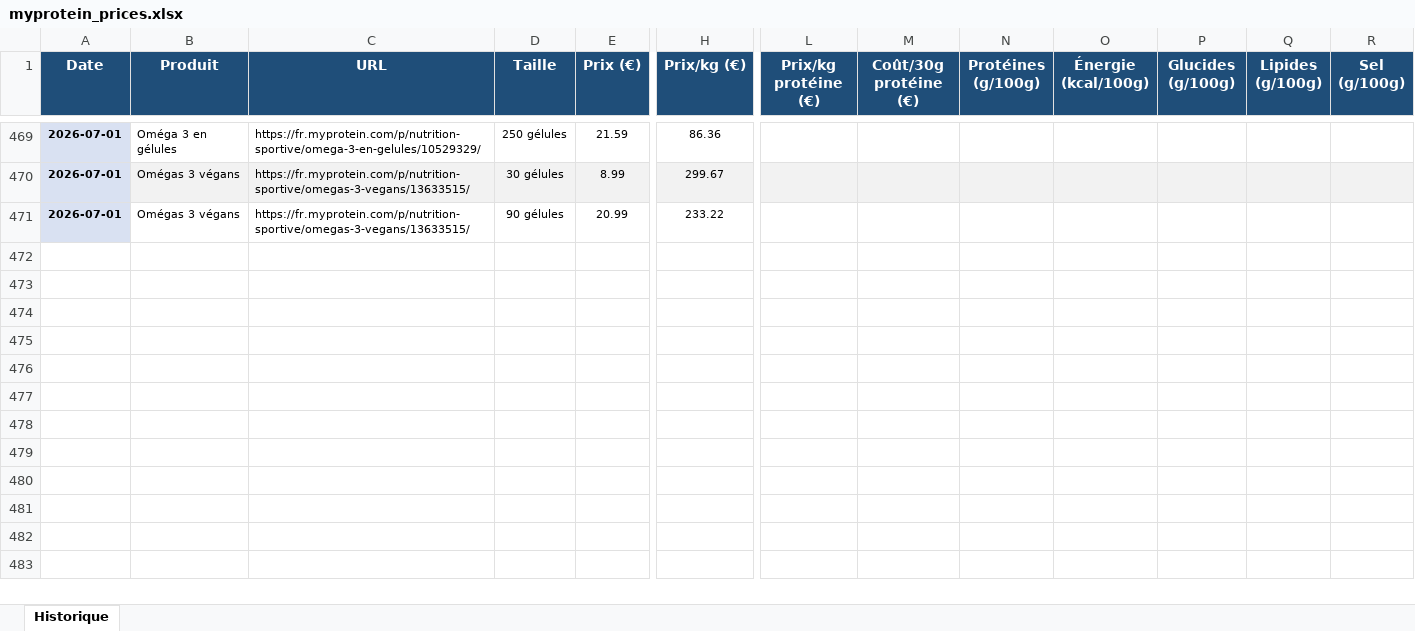
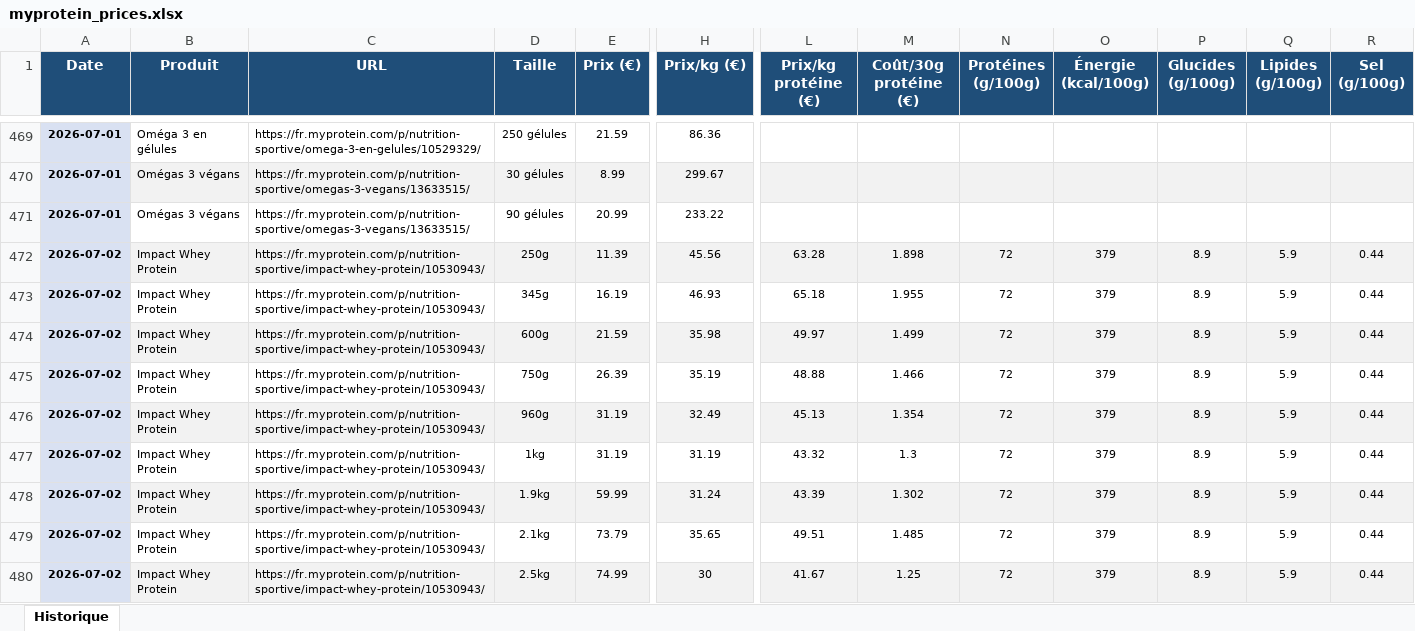
Before and after one commit to Aurel456/whey_price_tracker, an Excel workbook: myprotein_prices.xlsx, sheet Historique, drawn as a sheet; only a part is shown, gaps mark what is left out; values as stored, in another font and other column widths than the file's, no borders; rows hold the shown columns only; the diff covers the shown part only; the diff names each change by its address in the sheet, - before the commit and + after, or states it on an @@ line.

```diff
--- a/myprotein_prices.xlsx (sheet Historique)
+++ b/myprotein_prices.xlsx (sheet Historique)
+row 472: 2026-07-02 | Impact Whey Protein | https://fr.myprotein.com/p/nutrition-sportive/impact-whey-protein/10530943/ | 250g | 11.39 | 45.56 | 63.28 | 1.898 | 72 | 379 | 8.9 | 5.9 | 0.44
+row 473: 2026-07-02 | Impact Whey Protein | https://fr.myprotein.com/p/nutrition-sportive/impact-whey-protein/10530943/ | 345g | 16.19 | 46.93 | 65.18 | 1.955 | 72 | 379 | 8.9 | 5.9 | 0.44
+row 474: 2026-07-02 | Impact Whey Protein | https://fr.myprotein.com/p/nutrition-sportive/impact-whey-protein/10530943/ | 600g | 21.59 | 35.98 | 49.97 | 1.499 | 72 | 379 | 8.9 | 5.9 | 0.44
+row 475: 2026-07-02 | Impact Whey Protein | https://fr.myprotein.com/p/nutrition-sportive/impact-whey-protein/10530943/ | 750g | 26.39 | 35.19 | 48.88 | 1.466 | 72 | 379 | 8.9 | 5.9 | 0.44
+row 476: 2026-07-02 | Impact Whey Protein | https://fr.myprotein.com/p/nutrition-sportive/impact-whey-protein/10530943/ | 960g | 31.19 | 32.49 | 45.13 | 1.354 | 72 | 379 | 8.9 | 5.9 | 0.44
+row 477: 2026-07-02 | Impact Whey Protein | https://fr.myprotein.com/p/nutrition-sportive/impact-whey-protein/10530943/ | 1kg | 31.19 | 31.19 | 43.32 | 1.3 | 72 | 379 | 8.9 | 5.9 | 0.44
+row 478: 2026-07-02 | Impact Whey Protein | https://fr.myprotein.com/p/nutrition-sportive/impact-whey-protein/10530943/ | 1.9kg | 59.99 | 31.24 | 43.39 | 1.302 | 72 | 379 | 8.9 | 5.9 | 0.44
+row 479: 2026-07-02 | Impact Whey Protein | https://fr.myprotein.com/p/nutrition-sportive/impact-whey-protein/10530943/ | 2.1kg | 73.79 | 35.65 | 49.51 | 1.485 | 72 | 379 | 8.9 | 5.9 | 0.44
+row 480: 2026-07-02 | Impact Whey Protein | https://fr.myprotein.com/p/nutrition-sportive/impact-whey-protein/10530943/ | 2.5kg | 74.99 | 30 | 41.67 | 1.25 | 72 | 379 | 8.9 | 5.9 | 0.44
```
Also changed, not shown: 27 added rows elsewhere in this sheet, 9 other files.
